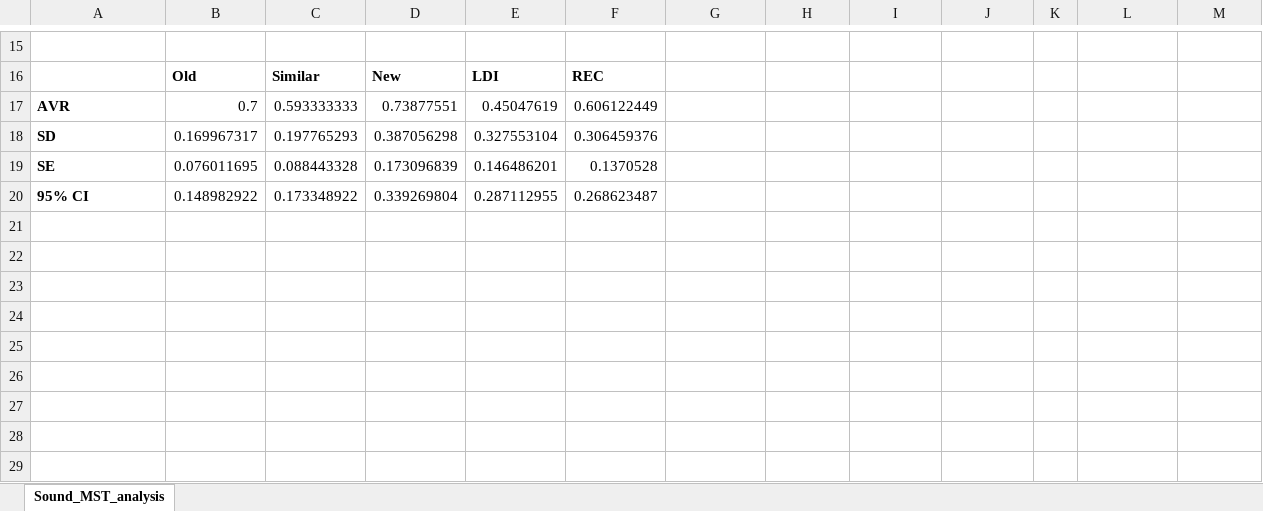
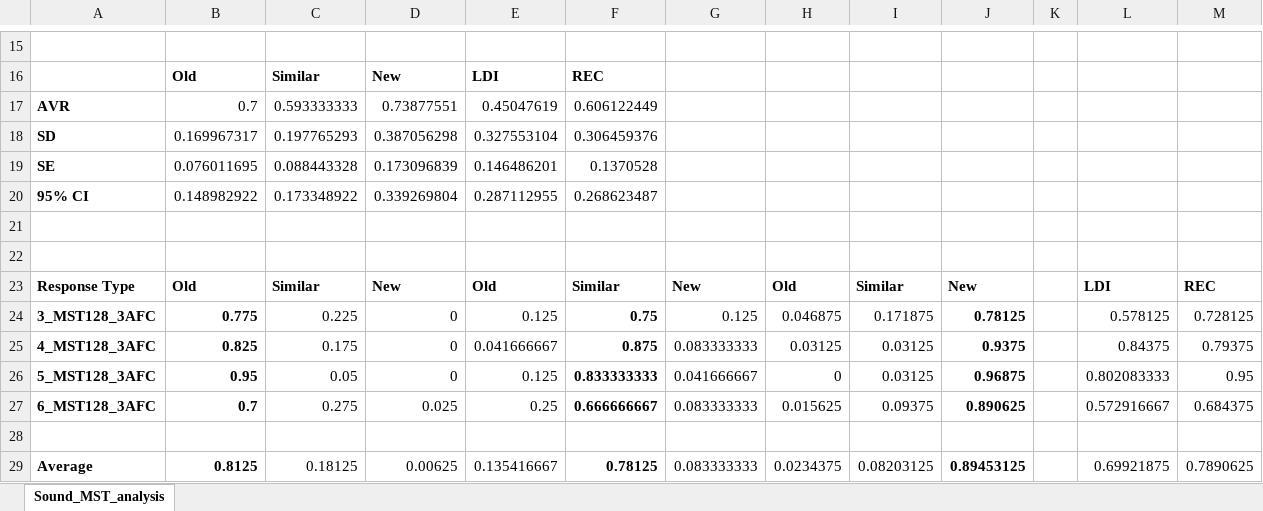
Before and after one commit to brocolli0416/Guess-the-Sounds, an Excel workbook: Analysis/Sound_MST_analysis.xlsx, sheet Sound_MST_analysis, drawn as a sheet; only a part is shown, gaps mark what is left out; values as stored, in another font and other column widths than the file's, no borders; charts and pictures not drawn; the diff names each change by its address in the sheet, - before the commit and + after, or states it on an @@ line.

```diff
--- a/Analysis/Sound_MST_analysis.xlsx (sheet Sound_MST_analysis)
+++ b/Analysis/Sound_MST_analysis.xlsx (sheet Sound_MST_analysis)
+row 21: (empty)
+row 22: (empty)
+row 23: Response Type | Old | Similar | New | Old | Similar | New | Old | Similar | New |  | LDI | REC
+row 24: 3_MST128_3AFC | 0.775 | 0.225 | 0 | 0.125 | 0.75 | 0.125 | 0.046875 | 0.171875 | 0.78125 |  | 0.578125 | 0.728125
+row 25: 4_MST128_3AFC | 0.825 | 0.175 | 0 | 0.041666667 | 0.875 | 0.083333333 | 0.03125 | 0.03125 | 0.9375 |  | 0.84375 | 0.79375
+row 26: 5_MST128_3AFC | 0.95 | 0.05 | 0 | 0.125 | 0.833333333 | 0.041666667 | 0 | 0.03125 | 0.96875 |  | 0.802083333 | 0.95
+row 27: 6_MST128_3AFC | 0.7 | 0.275 | 0.025 | 0.25 | 0.666666667 | 0.083333333 | 0.015625 | 0.09375 | 0.890625 |  | 0.572916667 | 0.684375
+row 28: (empty)
+row 29: Average | 0.8125 | 0.18125 | 0.00625 | 0.135416667 | 0.78125 | 0.083333333 | 0.0234375 | 0.08203125 | 0.89453125 |  | 0.69921875 | 0.7890625
```
Also changed, not shown: charts or pictures, Analysis/Similarity_analysis.xlsx, GuessSounds_conditions.xlsx, 46 other files.
